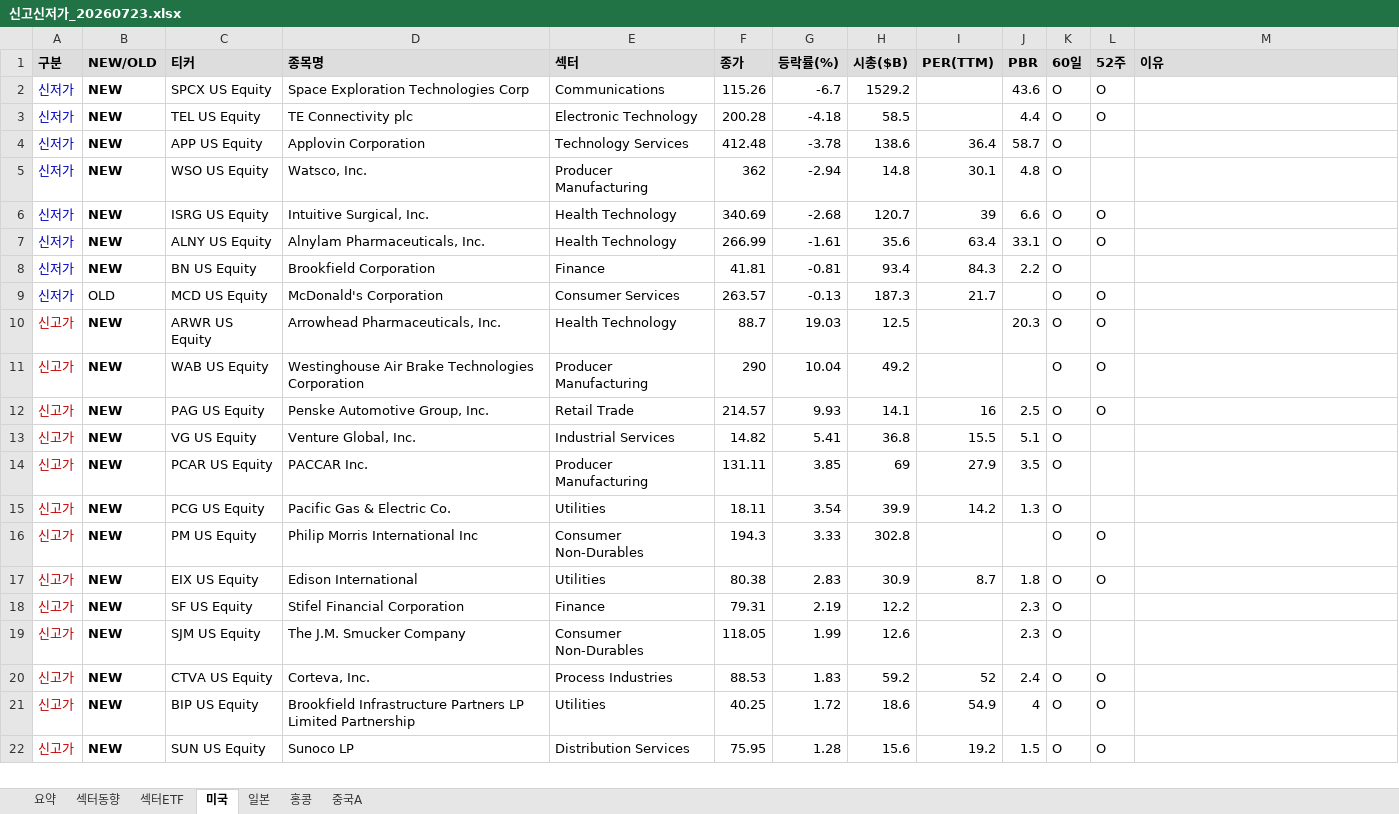
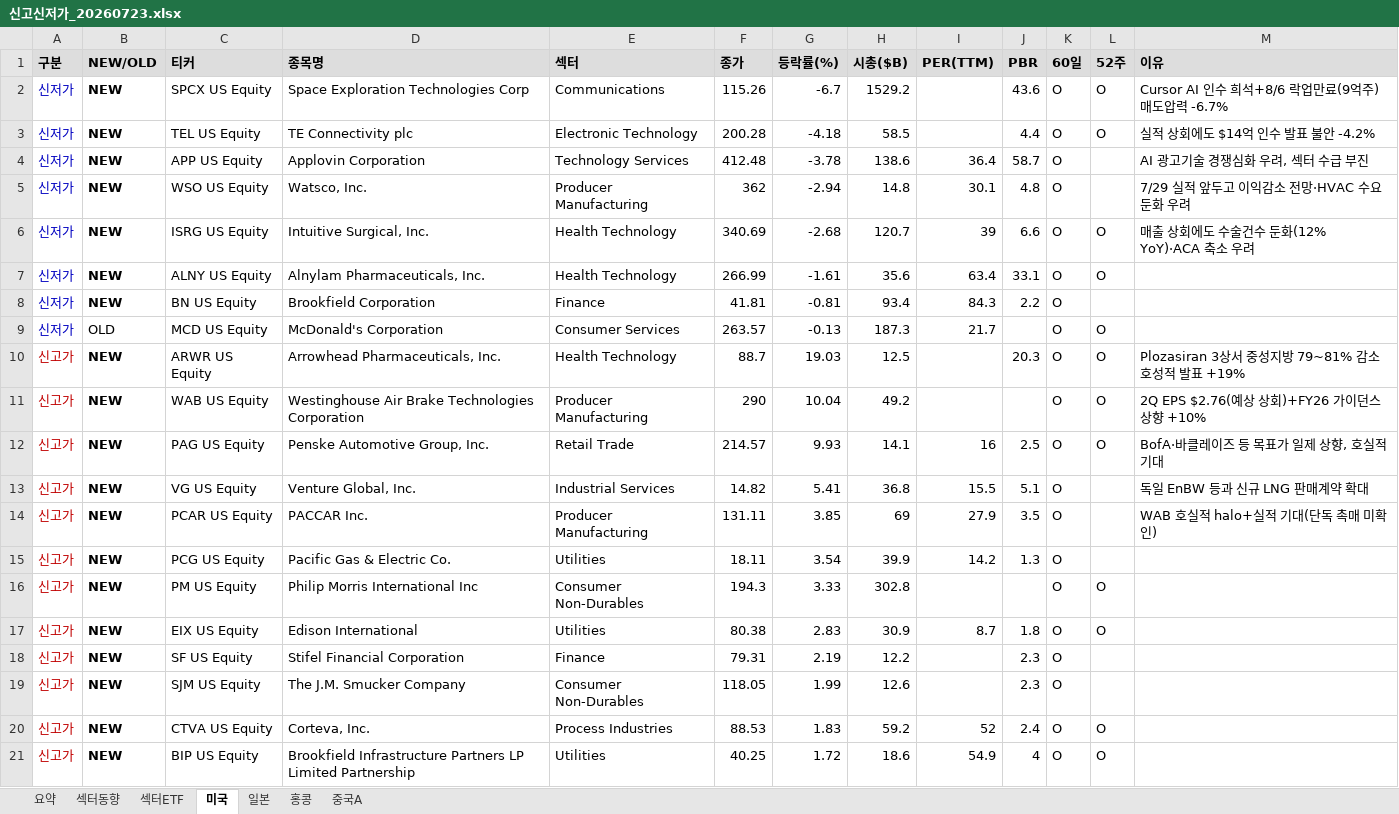
Before and after one commit to cm1n/highlowscreen, an Excel workbook: 신고신저가_20260723.xlsx, sheet 미국, drawn as a sheet; only a part is shown; the shorter side is filled out with more unchanged rows; values as stored, in another font and other column widths than the file's, no borders; the diff names each change by its address in the sheet, - before the commit and + after, or states it on an @@ line.

```diff
--- a/신고신저가_20260723.xlsx (sheet 미국)
+++ b/신고신저가_20260723.xlsx (sheet 미국)
-M2 (이유): (empty)
+M2 (이유): Cursor AI 인수 희석+8/6 락업만료(9억주) 매도압력 -6.7%
-M3 (이유): (empty)
+M3 (이유): 실적 상회에도 $14억 인수 발표 불안 -4.2%
-M4 (이유): (empty)
+M4 (이유): AI 광고기술 경쟁심화 우려, 섹터 수급 부진
-M5 (이유): (empty)
+M5 (이유): 7/29 실적 앞두고 이익감소 전망·HVAC 수요둔화 우려
-M6 (이유): (empty)
+M6 (이유): 매출 상회에도 수술건수 둔화(12% YoY)·ACA 축소 우려
-M10 (이유): (empty)
+M10 (이유): Plozasiran 3상서 중성지방 79~81% 감소 호성적 발표 +19%
-M11 (이유): (empty)
+M11 (이유): 2Q EPS $2.76(예상 상회)+FY26 가이던스 상향 +10%
-M12 (이유): (empty)
+M12 (이유): BofA·바클레이즈 등 목표가 일제 상향, 호실적 기대
-M13 (이유): (empty)
+M13 (이유): 독일 EnBW 등과 신규 LNG 판매계약 확대
-M14 (이유): (empty)
+M14 (이유): WAB 호실적 halo+실적 기대(단독 촉매 미확인)
```
Also changed, not shown: sheet 요약, sheet 중국A, sheet 일본, sheet 홍콩, 1 other file.
